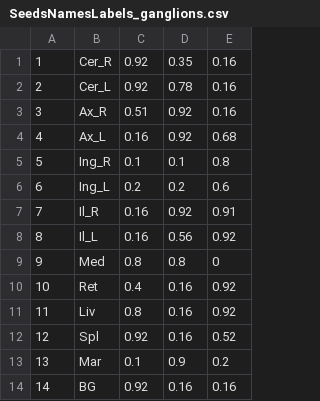
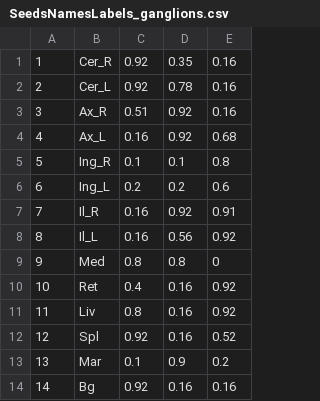
Before and after one commit to AldrickF/SlicerRegularizedFastMarching, a CSV file: Resources/SegmentationFastMarching/SeedsLabels/SeedsNamesLabels_ganglions.csv, drawn as a sheet.

Commit message:
Fix typo background seed name

```diff
--- a/Resources/SegmentationFastMarching/SeedsLabels/SeedsNamesLabels_ganglions.csv
+++ b/Resources/SegmentationFastMarching/SeedsLabels/SeedsNamesLabels_ganglions.csv
@@ -13,2 +13,2 @@
 13,Mar,0.1,0.9,0.2
-14,BG,0.92,0.16,0.16
+14,Bg,0.92,0.16,0.16
```
Also changed, not shown: 1 other file.
